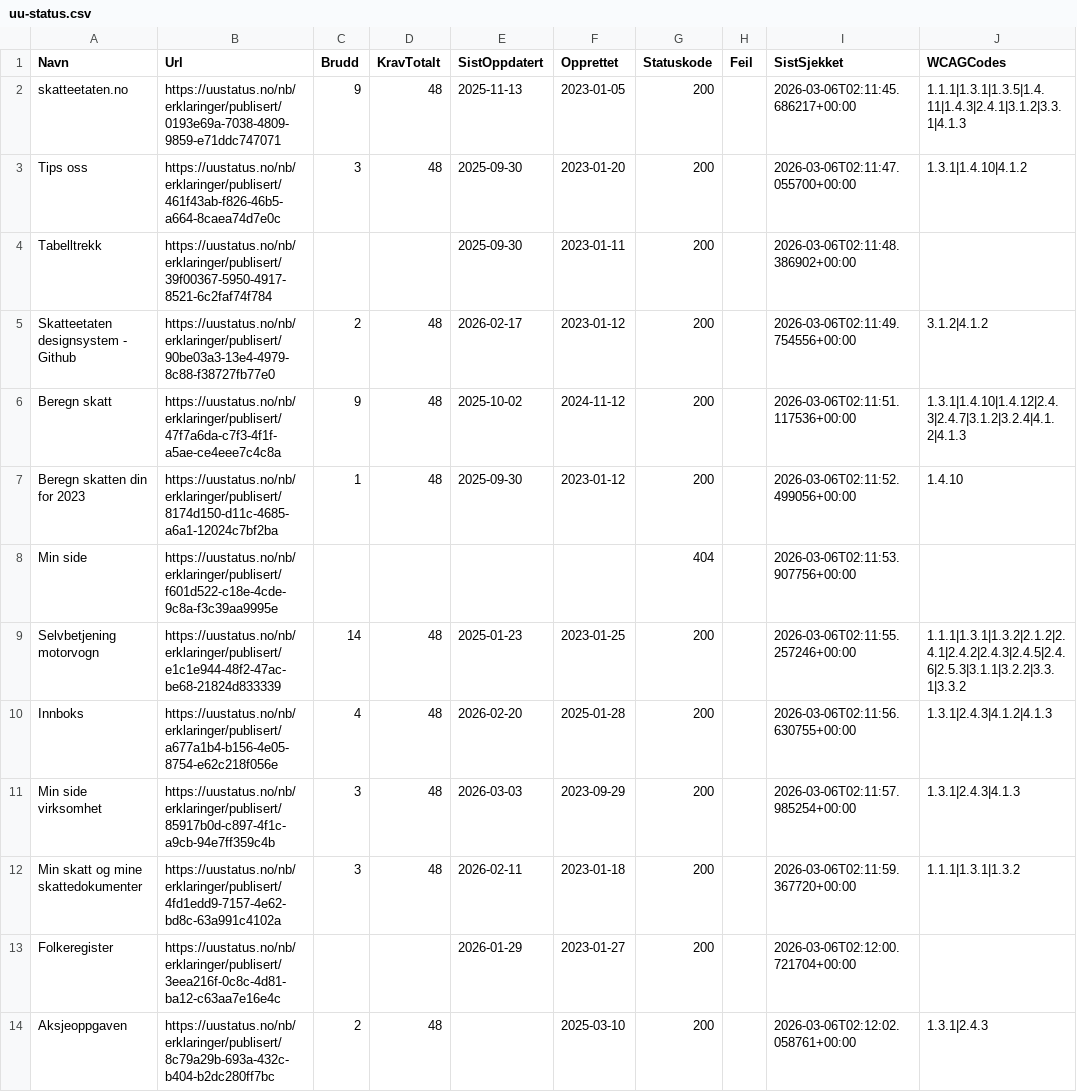
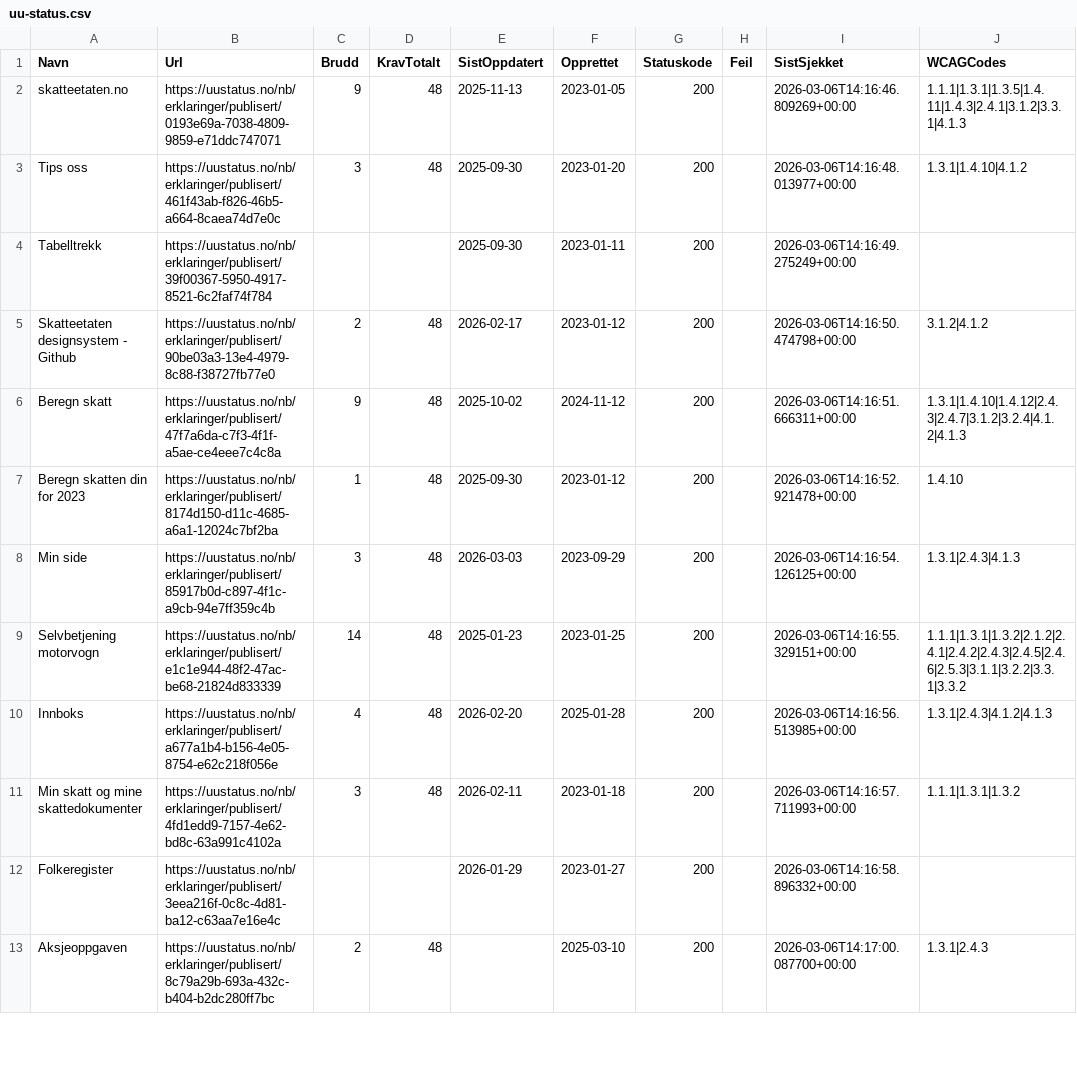
Before and after one commit to Skatteetaten/uu-status, a CSV file: docs/uu-status.csv, drawn as a sheet; only a part is shown; the diff covers the shown part only.

```diff
--- a/docs/uu-status.csv
+++ b/docs/uu-status.csv
@@ -1,14 +1,13 @@
 Navn;Url;Brudd;KravTotalt;SistOppdatert;Opprettet;Statuskode;Feil;SistSjekket;WCAGCodes
-skatteetaten.no;https://uustatus.no/nb/erklaringer/publisert/0193e69a-7038-4809-9859-e71ddc747071;9;48;2025-11-13;2023-01-05;200;;2026-03-06T02:11:45.686217+00:00;1.1.1|1.3.1|1.3.5|1.4.11|1.4.3|2.4.1|3.1.2|3.3.1|4.1.3
-Tips oss;https://uustatus.no/nb/erklaringer/publisert/461f43ab-f826-46b5-a664-8caea74d7e0c;3;48;2025-09-30;2023-01-20;200;;2026-03-06T02:11:47.055700+00:00;1.3.1|1.4.10|4.1.2
-Tabelltrekk;https://uustatus.no/nb/erklaringer/publisert/39f00367-5950-4917-8521-6c2faf74f784;;;2025-09-30;2023-01-11;200;;2026-03-06T02:11:48.386902+00:00;
-Skatteetaten designsystem - Github;https://uustatus.no/nb/erklaringer/publisert/90be03a3-13e4-4979-8c88-f38727fb77e0;2;48;2026-02-17;2023-01-12;200;;2026-03-06T02:11:49.754556+00:00;3.1.2|4.1.2
-Beregn skatt;https://uustatus.no/nb/erklaringer/publisert/47f7a6da-c7f3-4f1f-a5ae-ce4eee7c4c8a;9;48;2025-10-02;2024-11-12;200;;2026-03-06T02:11:51.117536+00:00;1.3.1|1.4.10|1.4.12|2.4.3|2.4.7|3.1.2|3.2.4|4.1.2|4.1.3
-Beregn skatten din for 2023;https://uustatus.no/nb/erklaringer/publisert/8174d150-d11c-4685-a6a1-12024c7bf2ba;1;48;2025-09-30;2023-01-12;200;;2026-03-06T02:11:52.499056+00:00;1.4.10
-Min side;https://uustatus.no/nb/erklaringer/publisert/f601d522-c18e-4cde-9c8a-f3c39aa9995e;;;;;404;;2026-03-06T02:11:53.907756+00:00;
-Selvbetjening motorvogn;https://uustatus.no/nb/erklaringer/publisert/e1c1e944-48f2-47ac-be68-21824d833339;14;48;2025-01-23;2023-01-25;200;;2026-03-06T02:11:55.257246+00:00;1.1.1|1.3.1|1.3.2|2.1.2|2.4.1|2.4.2|2.4.3|2.4.5|2.4.6|2.5.3|3.1.1|3.2.2|3.3.1|3.3.2
-Innboks;https://uustatus.no/nb/erklaringer/publisert/a677a1b4-b156-4e05-8754-e62c218f056e;4;48;2026-02-20;2025-01-28;200;;2026-03-06T02:11:56.630755+00:00;1.3.1|2.4.3|4.1.2|4.1.3
-Min side virksomhet;https://uustatus.no/nb/erklaringer/publisert/85917b0d-c897-4f1c-a9cb-94e7ff359c4b;3;48;2026-03-03;2023-09-29;200;;2026-03-06T02:11:57.985254+00:00;1.3.1|2.4.3|4.1.3
-Min skatt og mine skattedokumenter;https://uustatus.no/nb/erklaringer/publisert/4fd1edd9-7157-4e62-bd8c-63a991c4102a;3;48;2026-02-11;2023-01-18;200;;2026-03-06T02:11:59.367720+00:00;1.1.1|1.3.1|1.3.2
-Folkeregister;https://uustatus.no/nb/erklaringer/publisert/3eea216f-0c8c-4d81-ba12-c63aa7e16e4c;;;2026-01-29;2023-01-27;200;;2026-03-06T02:12:00.721704+00:00;
-Aksjeoppgaven;https://uustatus.no/nb/erklaringer/publisert/8c79a29b-693a-432c-b404-b2dc280ff7bc;2;48;;2025-03-10;200;;2026-03-06T02:12:02.058761+00:00;1.3.1|2.4.3
+skatteetaten.no;https://uustatus.no/nb/erklaringer/publisert/0193e69a-7038-4809-9859-e71ddc747071;9;48;2025-11-13;2023-01-05;200;;2026-03-06T14:16:46.809269+00:00;1.1.1|1.3.1|1.3.5|1.4.11|1.4.3|2.4.1|3.1.2|3.3.1|4.1.3
+Tips oss;https://uustatus.no/nb/erklaringer/publisert/461f43ab-f826-46b5-a664-8caea74d7e0c;3;48;2025-09-30;2023-01-20;200;;2026-03-06T14:16:48.013977+00:00;1.3.1|1.4.10|4.1.2
+Tabelltrekk;https://uustatus.no/nb/erklaringer/publisert/39f00367-5950-4917-8521-6c2faf74f784;;;2025-09-30;2023-01-11;200;;2026-03-06T14:16:49.275249+00:00;
+Skatteetaten designsystem - Github;https://uustatus.no/nb/erklaringer/publisert/90be03a3-13e4-4979-8c88-f38727fb77e0;2;48;2026-02-17;2023-01-12;200;;2026-03-06T14:16:50.474798+00:00;3.1.2|4.1.2
+Beregn skatt;https://uustatus.no/nb/erklaringer/publisert/47f7a6da-c7f3-4f1f-a5ae-ce4eee7c4c8a;9;48;2025-10-02;2024-11-12;200;;2026-03-06T14:16:51.666311+00:00;1.3.1|1.4.10|1.4.12|2.4.3|2.4.7|3.1.2|3.2.4|4.1.2|4.1.3
+Beregn skatten din for 2023;https://uustatus.no/nb/erklaringer/publisert/8174d150-d11c-4685-a6a1-12024c7bf2ba;1;48;2025-09-30;2023-01-12;200;;2026-03-06T14:16:52.921478+00:00;1.4.10
+Min side;https://uustatus.no/nb/erklaringer/publisert/85917b0d-c897-4f1c-a9cb-94e7ff359c4b;3;48;2026-03-03;2023-09-29;200;;2026-03-06T14:16:54.126125+00:00;1.3.1|2.4.3|4.1.3
+Selvbetjening motorvogn;https://uustatus.no/nb/erklaringer/publisert/e1c1e944-48f2-47ac-be68-21824d833339;14;48;2025-01-23;2023-01-25;200;;2026-03-06T14:16:55.329151+00:00;1.1.1|1.3.1|1.3.2|2.1.2|2.4.1|2.4.2|2.4.3|2.4.5|2.4.6|2.5.3|3.1.1|3.2.2|3.3.1|3.3.2
+Innboks;https://uustatus.no/nb/erklaringer/publisert/a677a1b4-b156-4e05-8754-e62c218f056e;4;48;2026-02-20;2025-01-28;200;;2026-03-06T14:16:56.513985+00:00;1.3.1|2.4.3|4.1.2|4.1.3
+Min skatt og mine skattedokumenter;https://uustatus.no/nb/erklaringer/publisert/4fd1edd9-7157-4e62-bd8c-63a991c4102a;3;48;2026-02-11;2023-01-18;200;;2026-03-06T14:16:57.711993+00:00;1.1.1|1.3.1|1.3.2
+Folkeregister;https://uustatus.no/nb/erklaringer/publisert/3eea216f-0c8c-4d81-ba12-c63aa7e16e4c;;;2026-01-29;2023-01-27;200;;2026-03-06T14:16:58.896332+00:00;
+Aksjeoppgaven;https://uustatus.no/nb/erklaringer/publisert/8c79a29b-693a-432c-b404-b2dc280ff7bc;2;48;;2025-03-10;200;;2026-03-06T14:17:00.087700+00:00;1.3.1|2.4.3
```
Also changed, not shown: 1 added row and 91 edited cells elsewhere in this file, uu-status.csv, 3 other files.
